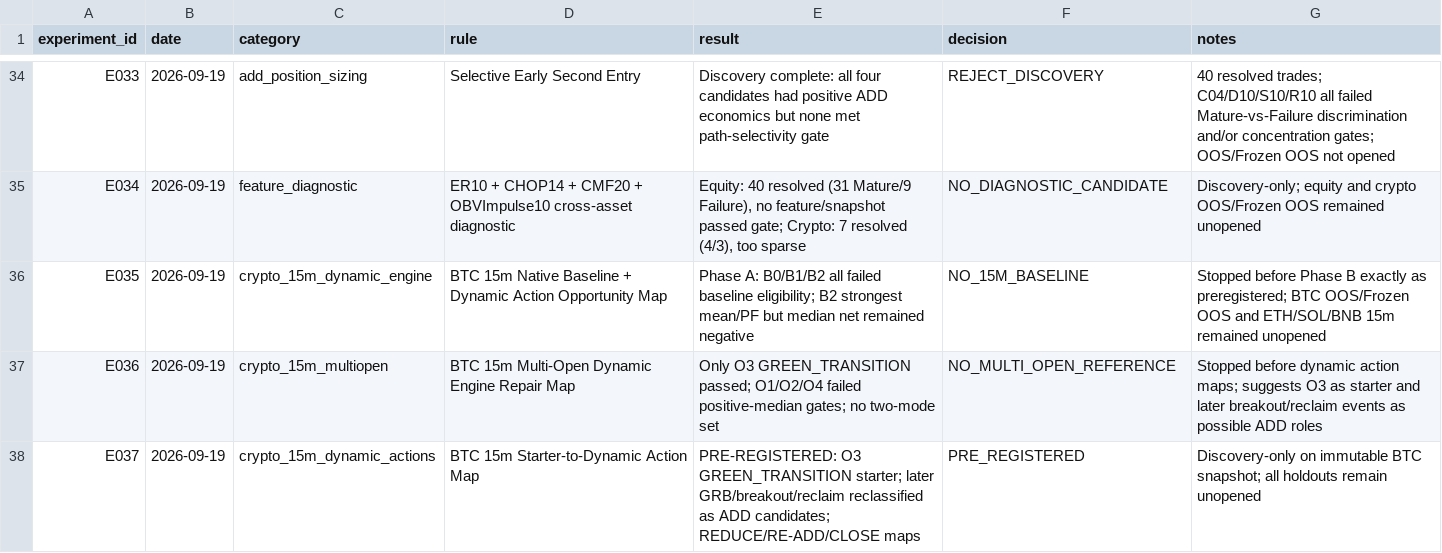
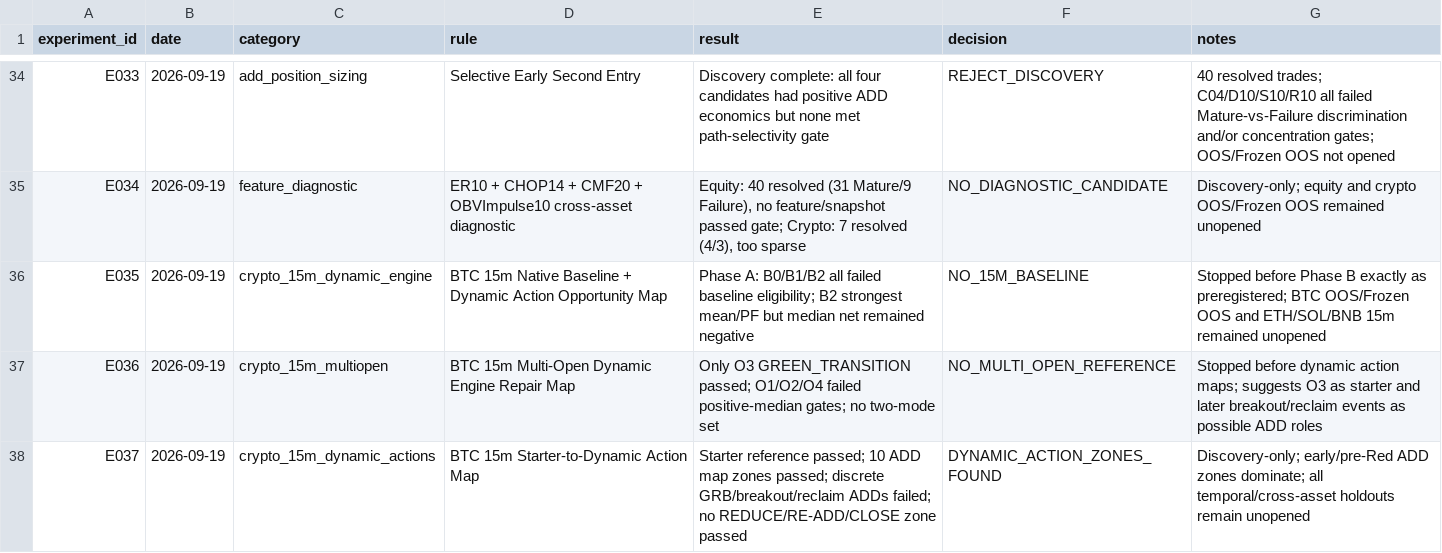
Before and after one commit to kuashan/siftalpha-research, a CSV file: research/ssss/SSSS_EXPERIMENTS.csv, drawn as a sheet; only a part is shown, gaps mark what is left out.

Commit message:
research: close E037 with ADD candidate zones

```diff
--- a/research/ssss/SSSS_EXPERIMENTS.csv
+++ b/research/ssss/SSSS_EXPERIMENTS.csv
@@ -37,2 +37,2 @@ E035,2026-09-19,crypto_15m_dynamic_engine,"BTC 15m Native Baseline + Dynamic Act
 E036,2026-09-19,crypto_15m_multiopen,"BTC 15m Multi-Open Dynamic Engine Repair Map","Only O3 GREEN_TRANSITION passed; O1/O2/O4 failed positive-median gates; no two-mode set",NO_MULTI_OPEN_REFERENCE,"Stopped before dynamic action maps; suggests O3 as starter and later breakout/reclaim events as possible ADD roles"
-E037,2026-09-19,crypto_15m_dynamic_actions,"BTC 15m Starter-to-Dynamic Action Map","PRE-REGISTERED: O3 GREEN_TRANSITION starter; later GRB/breakout/reclaim reclassified as ADD candidates; REDUCE/RE-ADD/CLOSE maps",PRE_REGISTERED,"Discovery-only on immutable BTC snapshot; all holdouts remain unopened"
+E037,2026-09-19,crypto_15m_dynamic_actions,"BTC 15m Starter-to-Dynamic Action Map","Starter reference passed; 10 ADD map zones passed; discrete GRB/breakout/reclaim ADDs failed; no REDUCE/RE-ADD/CLOSE zone passed",DYNAMIC_ACTION_ZONES_FOUND,"Discovery-only; early/pre-Red ADD zones dominate; all temporal/cross-asset holdouts remain unopened"
```
